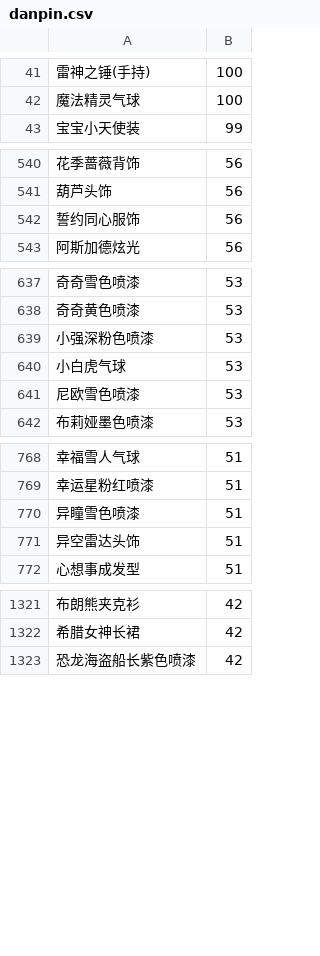
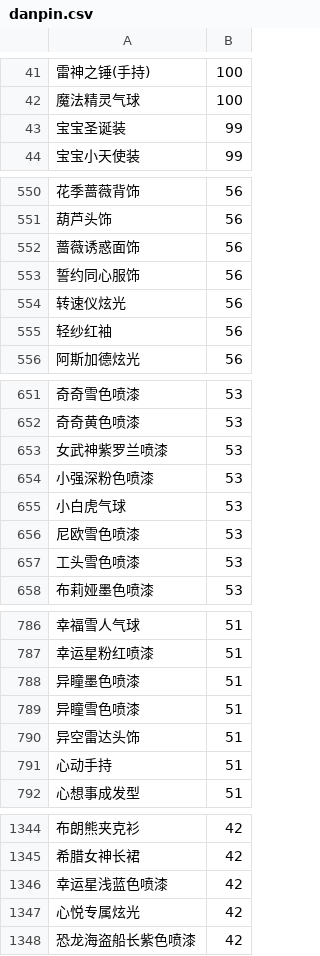
Before and after one commit to amimibear/KartRider, a CSV file: PinJian/danpin.csv, drawn as a sheet; only a part is shown, gaps mark what is left out; the diff covers the shown part only; the diff names each change by its address in the sheet, - before the commit and + after, or states it on an @@ line.

```diff
--- a/PinJian/danpin.csv
+++ b/PinJian/danpin.csv
+row 43: 宝宝圣诞装 | 99
+row 552: 蔷薇诱惑面饰 | 56
+row 554: 转速仪炫光 | 56
+row 555: 轻纱红袖 | 56
+row 653: 女武神紫罗兰喷漆 | 53
+row 657: 工头雪色喷漆 | 53
+row 788: 异瞳墨色喷漆 | 51
+row 791: 心动手持 | 51
+row 1346: 幸运星浅蓝色喷漆 | 42
+row 1347: 心悦专属炫光 | 42
```
Also changed, not shown: 22 added rows elsewhere in this file, 1 other file.
